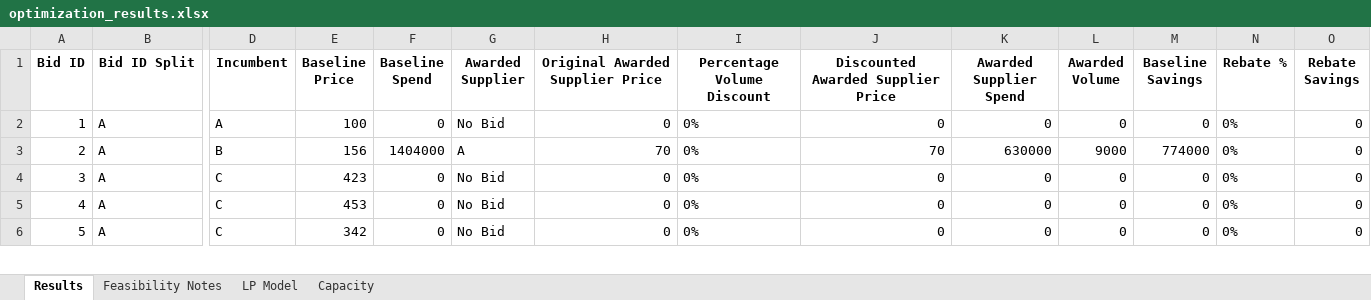
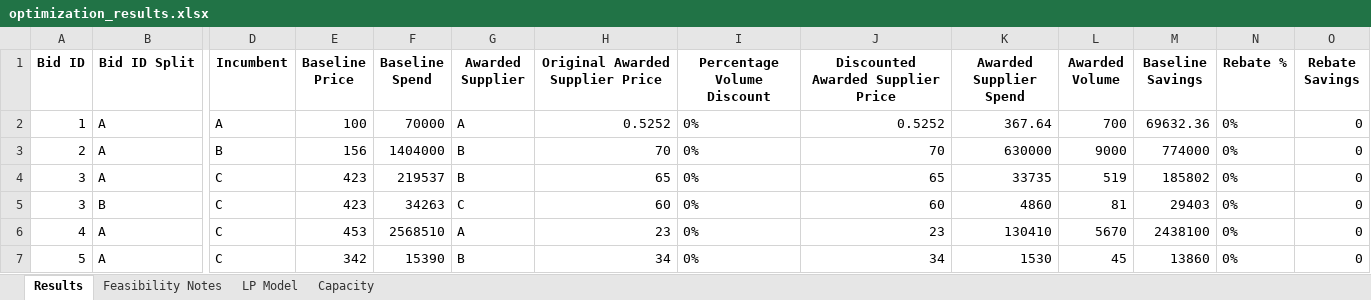
Before and after one commit to peytonwates24/RFP_Analysis_Automation2, an Excel workbook: optimization_results.xlsx, sheet Results, drawn as a sheet; only a part is shown, gaps mark what is left out; values as stored, in another font and other column widths than the file's, no borders; addresses are those after the commit; rows hold the shown columns only; the diff covers the shown part only; the diff names each change by its address in the sheet, - before the commit and + after, or states it on an @@ line.

```diff
--- a/optimization_results.xlsx (sheet Results)
+++ b/optimization_results.xlsx (sheet Results)
-F2 (Baseline Spend): 0
+F2 (Baseline Spend): 70000
-G2 (Awarded Supplier): No Bid
+G2 (Awarded Supplier): A
-H2 (Original Awarded Supplier Price): 0
+H2 (Original Awarded Supplier Price): 0.5252
-J2: 0
+J2: 0.5252
-K2 (Awarded Supplier Spend): 0
+K2 (Awarded Supplier Spend): 367.64
-L2 (Awarded Volume): 0
+L2 (Awarded Volume): 700
-M2 (Baseline Savings): 0
+M2 (Baseline Savings): 69632.36
-G3 (Awarded Supplier): A
+G3 (Awarded Supplier): B
-F4 (Baseline Spend): 0
+F4 (Baseline Spend): 219537
-G4 (Awarded Supplier): No Bid
+G4 (Awarded Supplier): B
-H4 (Original Awarded Supplier Price): 0
+H4 (Original Awarded Supplier Price): 65
-J4: 0
+J4: 65
-K4 (Awarded Supplier Spend): 0
+K4 (Awarded Supplier Spend): 33735
-L4 (Awarded Volume): 0
+L4 (Awarded Volume): 519
-M4 (Baseline Savings): 0
+M4 (Baseline Savings): 185802
+row 5: 3 | B | C | 423 | 34263 | C | 60 | 0% | 60 | 4860 | 81 | 29403 | 0% | 0
-F6 (Baseline Spend): 0
+F6 (Baseline Spend): 2568510
-G6 (Awarded Supplier): No Bid
+G6 (Awarded Supplier): A
-H6 (Original Awarded Supplier Price): 0
+H6 (Original Awarded Supplier Price): 23
-J6: 0
+J6: 23
-K6 (Awarded Supplier Spend): 0
+K6 (Awarded Supplier Spend): 130410
-L6 (Awarded Volume): 0
+L6 (Awarded Volume): 5670
-M6 (Baseline Savings): 0
+M6 (Baseline Savings): 2438100
-F7 (Baseline Spend): 0
+F7 (Baseline Spend): 15390
-G7 (Awarded Supplier): No Bid
+G7 (Awarded Supplier): B
-H7 (Original Awarded Supplier Price): 0
+H7 (Original Awarded Supplier Price): 34
-J7: 0
+J7: 34
-K7 (Awarded Supplier Spend): 0
+K7 (Awarded Supplier Spend): 1530
-L7 (Awarded Volume): 0
+L7 (Awarded Volume): 45
-M7 (Baseline Savings): 0
+M7 (Baseline Savings): 13860
```
Also changed, not shown: 35 edited cells elsewhere in this sheet, sheet Feasibility Notes, sheet LP Model, 2 other files.
